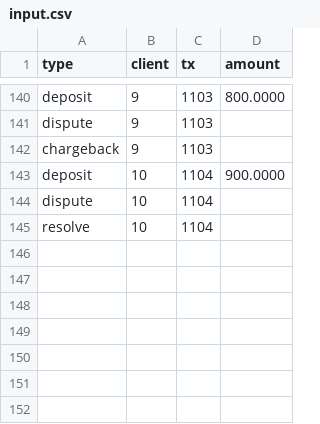
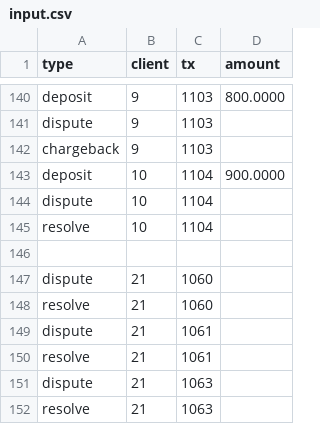
Before and after one commit to pavelescurazvan/remote-payment-processor, a CSV file: input.csv, drawn as a sheet; only a part is shown, gaps mark what is left out.

```diff
--- a/input.csv
+++ b/input.csv
@@ -145 +145,8 @@ dispute, 10, 1104,
 resolve, 10, 1104,
+
+dispute, 21, 1060,
+resolve, 21, 1060,
+dispute, 21, 1061,
+resolve, 21, 1061,
+dispute, 21, 1063,
+resolve, 21, 1063,
```
Also changed, not shown: 1 other file.
